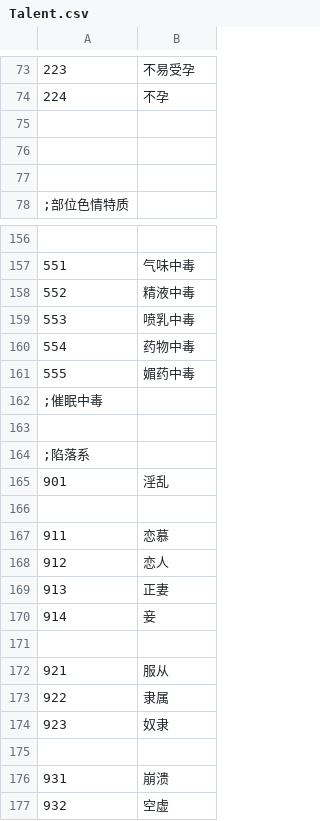
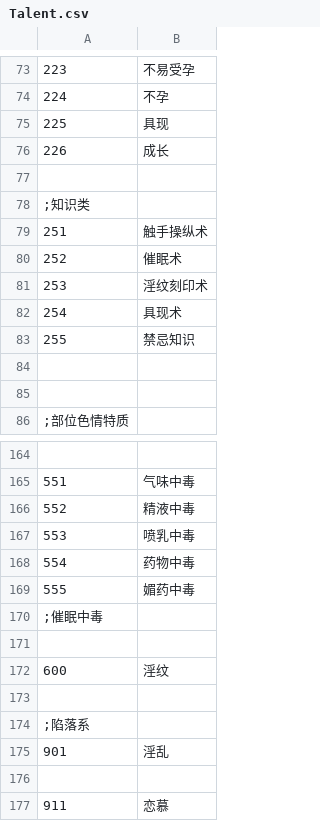
Before and after one commit to SisanTsz/eraFantasyWORDSONLY, a CSV file: CSV/Talent.csv, drawn as a sheet; only a part is shown, gaps mark what is left out; the shorter side is filled out with more unchanged rows.

```diff
--- a/CSV/Talent.csv
+++ b/CSV/Talent.csv
@@ -74,3 +74,11 @@
 224,不孕,
+225,具现
+226,成长
 
+;知识类
+251,触手操纵术
+252,催眠术
+253,淫纹刻印术
+254,具现术
+255,禁忌知识
 
@@ -162,2 +170,4 @@
 ;催眠中毒
+
+600,淫纹
 
```
Also changed, not shown: CSV/CFLAG.CSV, 4 other files.
